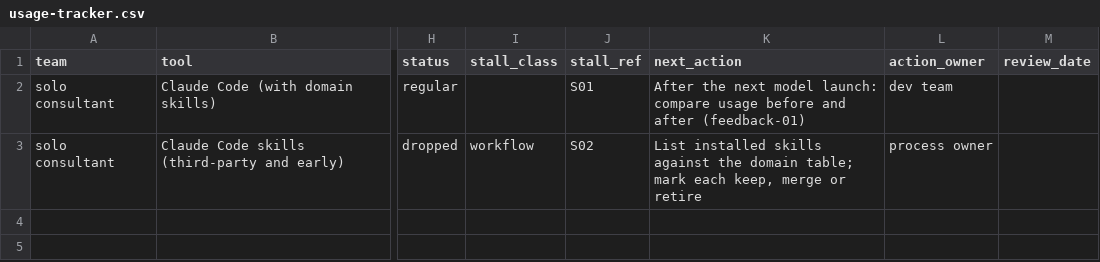
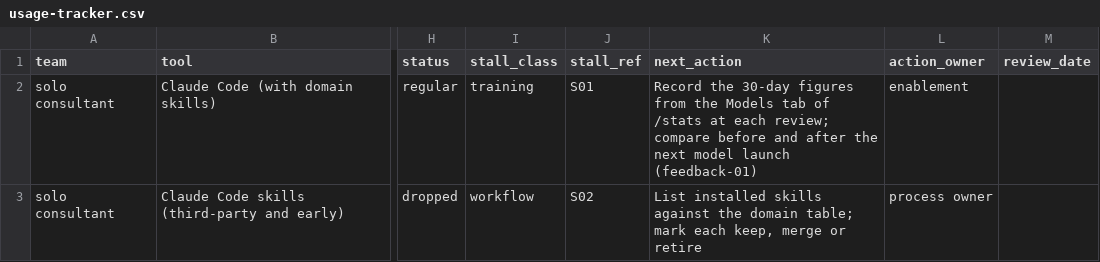
Before and after one commit to luispsalas/ai-enablement-toolkit, a CSV file: examples/trial-n1/usage-tracker.csv, drawn as a sheet; only a part is shown, gaps mark what is left out; the diff names each change by its address in the sheet, - before the commit and + after, or states it on an @@ line.

```diff
--- a/examples/trial-n1/usage-tracker.csv
+++ b/examples/trial-n1/usage-tracker.csv
-I2 (stall_class): (empty)
+I2 (stall_class): training
-K2 (next_action): After the next model launch: compare usage before and after (feedback-01)
+K2 (next_action): Record the 30-day figures from the Models tab of /stats at each review; compare before and after the next model launch (feedback-01)
-L2 (action_owner): dev team
+L2 (action_owner): enablement
```
Also changed, not shown: examples/trial-n1/diagnosis-sheet.csv, 3 other files.
